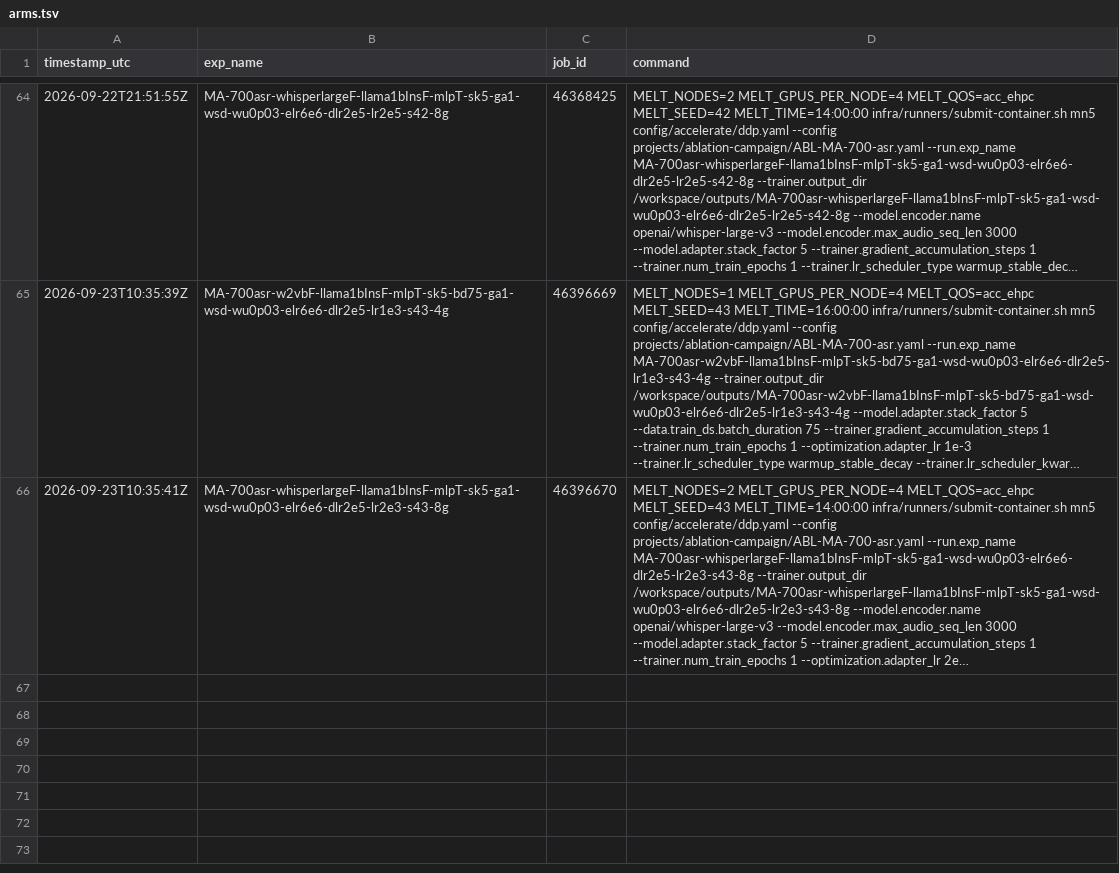
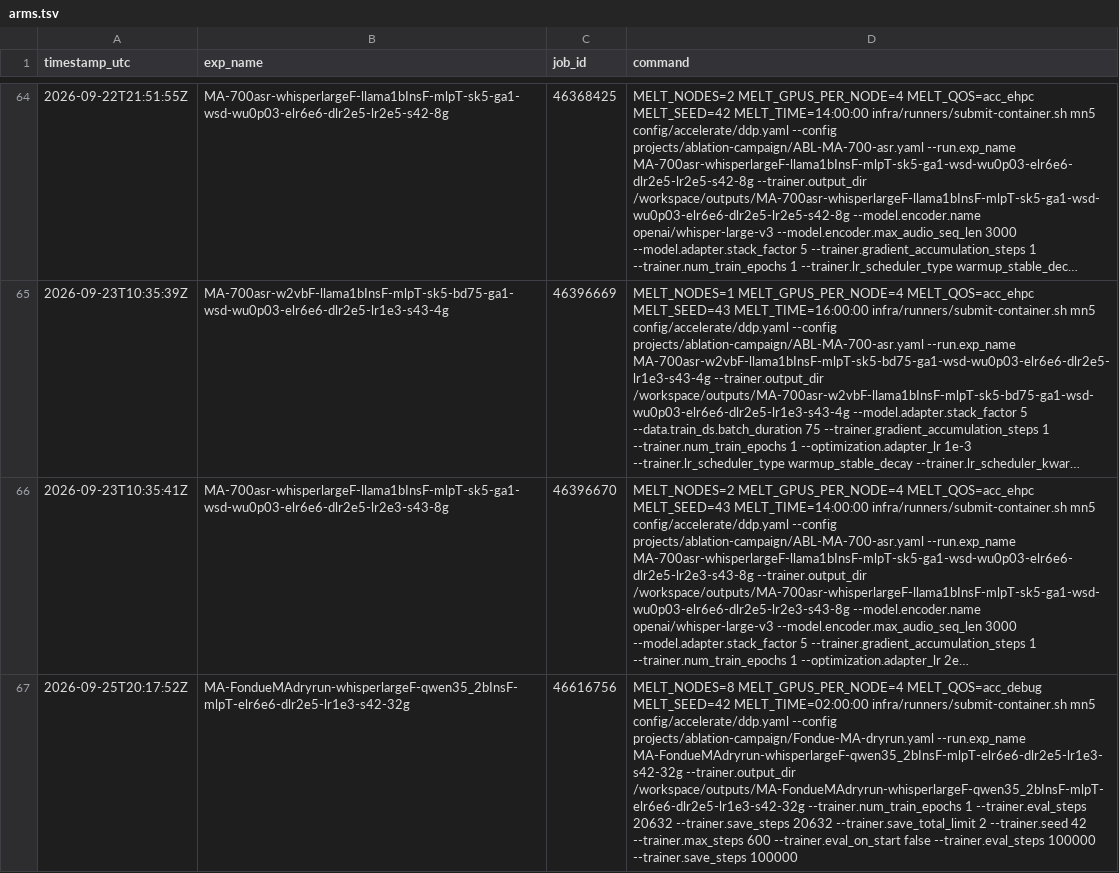
Before and after one commit to MELT-proj/training, a TSV file: projects/ablation-campaign/arms.tsv, drawn as a sheet; only a part is shown, gaps mark what is left out; long unchanged cells end in …; the diff names each change by its address in the sheet, - before the commit and + after, or states it on an @@ line.

```diff
--- a/projects/ablation-campaign/arms.tsv
+++ b/projects/ablation-campaign/arms.tsv
+row 67: 2026-09-25T20:17:52Z | MA-FondueMAdryrun-whisperlargeF-qwen35_2bInsF-mlpT-elr6e6-dlr2e5-lr1e3-s42-32g | 46616756 | MELT_NODES=8 MELT_GPUS_PER_NODE=4 MELT_QOS=acc_debug MELT_SEED=42 MELT_TIME=02:00:00 infra/runners/submit-container.sh mn5 config/accelerate/ddp.yaml --config projects/ablation-campaign/Fondue-MA-dryrun.yaml --run.exp_name MA-FondueMAdryrun-whisperlargeF-qwen35_2bInsF-mlpT-elr6e6-dlr2e5-lr1e3-s42-32g --trainer.output_dir /workspace/outputs/MA-FondueMAdryrun-whisperlargeF-qwen35_2bInsF-mlpT-elr6e6-dlr2e5-lr1e3-s42-32g --trainer.num_train_epochs 1 --trainer.eval_steps 20632 --trainer.save_steps 20632 --trainer.save_total_limit 2 --trainer.seed 42 --trainer.max_steps 600 --trainer.eval_on_start false --trainer.eval_steps 100000 --trainer.save_steps 100000
```
Also changed, not shown: 2 other files.
